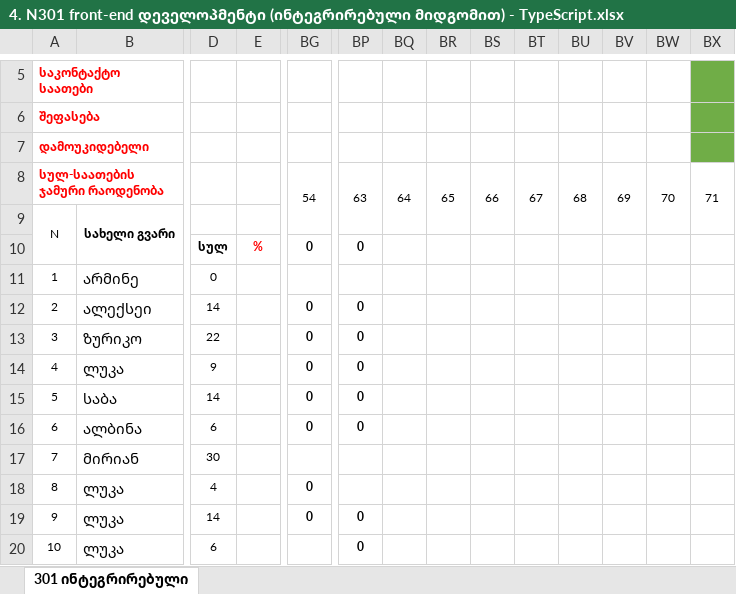
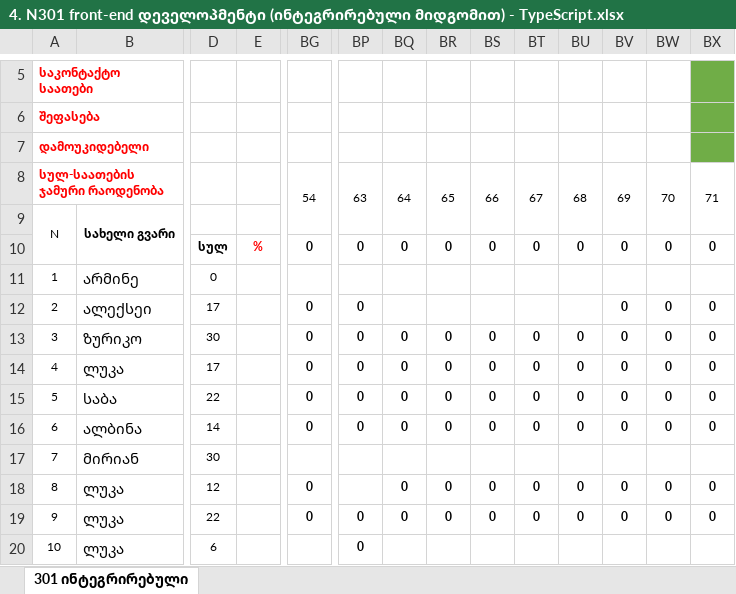
Before and after one commit to gldanifrontgit/Front-end-docs, an Excel workbook: ჟურნალი/4. N301 front-end დეველოპმენტი (ინტეგრირებული მიდგომით) - TypeScript.xlsx, sheet 301 ინტეგრირებული, drawn as a sheet; only a part is shown, gaps mark what is left out; values as stored, in another font and other column widths than the file's, no borders; removed rows and columns are numbered as before the commit, all else as after; rows hold the shown columns only; the diff covers the shown part only; the diff names each change by its address in the sheet, - before the commit and + after, or states it on an @@ line.

```diff
--- a/ჟურნალი/4. N301 front-end დეველოპმენტი (ინტეგრირებული მიდგომით) - TypeScript.xlsx (sheet 301 ინტეგრირებული)
+++ b/ჟურნალი/4. N301 front-end დეველოპმენტი (ინტეგრირებული მიდგომით) - TypeScript.xlsx (sheet 301 ინტეგრირებული)
-row 10:  |  | სულ | % | 0 | 0
+row 10:  |  | სულ | % | 0 | 0 | 0 | 0 | 0 | 0 | 0 | 0 | 0 | 0
-D12: 14
+D12: 17
-BV12:BV16: (empty)
+BV12:BV16: 0
-BW12:BW16: (empty)
+BW12:BW16: 0
-BX12:BX16: (empty)
+BX12:BX16: 0
-D13: 22
+D13: 30
-BQ13:BQ16: (empty)
+BQ13:BQ16: 0
-BR13:BR16: (empty)
+BR13:BR16: 0
-BS13:BS16: (empty)
+BS13:BS16: 0
-BT13:BT16: (empty)
+BT13:BT16: 0
-BU13:BU16: (empty)
+BU13:BU16: 0
-D14: 9
+D14: 17
-D15: 14
+D15: 22
-D16: 6
+D16: 14
-D18: 4
+D18: 12
-BQ18:BQ19: (empty)
+BQ18:BQ19: 0
-BR18:BR19: (empty)
+BR18:BR19: 0
-BS18:BS19: (empty)
+BS18:BS19: 0
-BT18:BT19: (empty)
+BT18:BT19: 0
-BU18:BU19: (empty)
+BU18:BU19: 0
-BV18:BV19: (empty)
+BV18:BV19: 0
-BW18:BW19: (empty)
+BW18:BW19: 0
-BX18:BX19: (empty)
+BX18:BX19: 0
-D19: 14
+D19: 22
```
Also changed, not shown: 63 edited cells elsewhere in this sheet, ჟურნალი/6. N301 front-end ხელოვნური ინტელექტის გამოყენება.xlsx.
